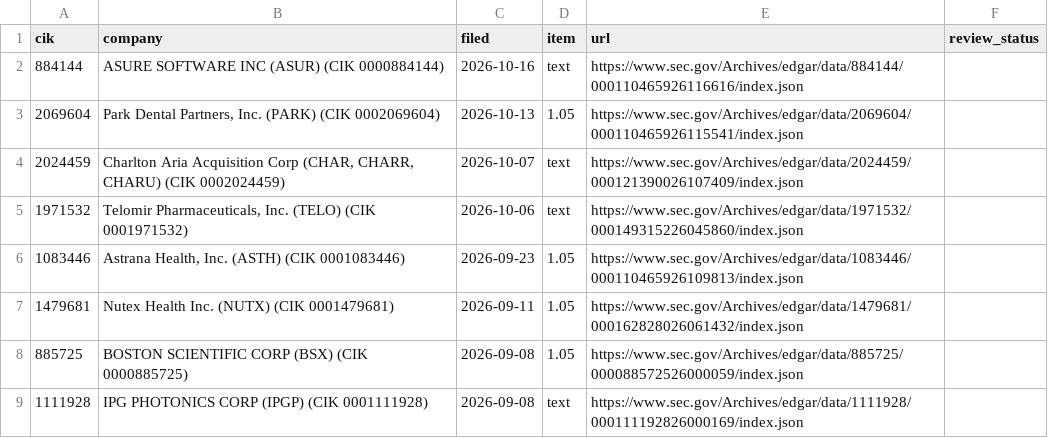
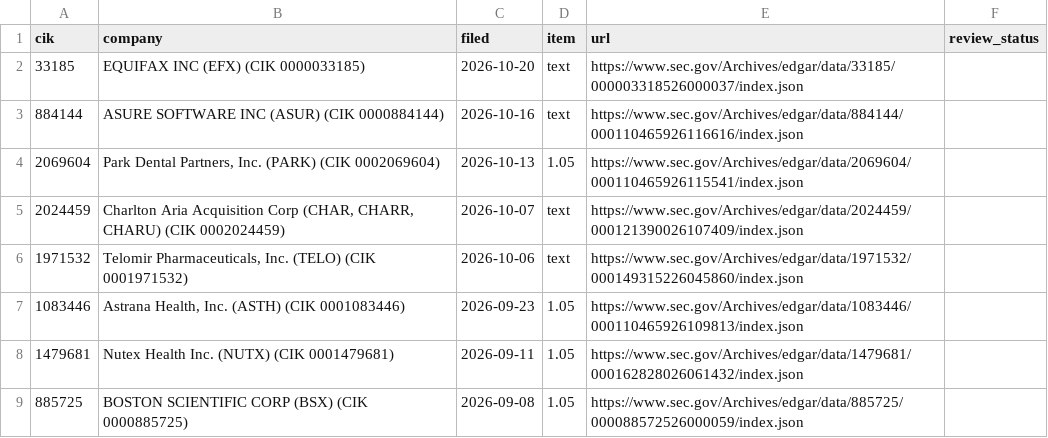
Before and after one commit to stuartokin/cyber-attack-earth, a CSV file: manual_sources/sec_review.csv, drawn as a sheet; only a part is shown; the shorter side is filled out with more unchanged rows; the diff names each change by its address in the sheet, - before the commit and + after, or states it on an @@ line.

```diff
--- a/manual_sources/sec_review.csv
+++ b/manual_sources/sec_review.csv
+row 2: 33185 | EQUIFAX INC (EFX) (CIK 0000033185) | 2026-10-20 | text | https://www.sec.gov/Archives/edgar/data/33185/000003318526000037/index.json
```
Also changed, not shown: 7 other files.
